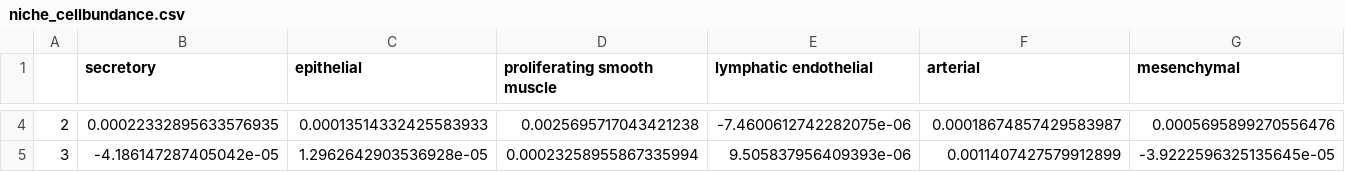
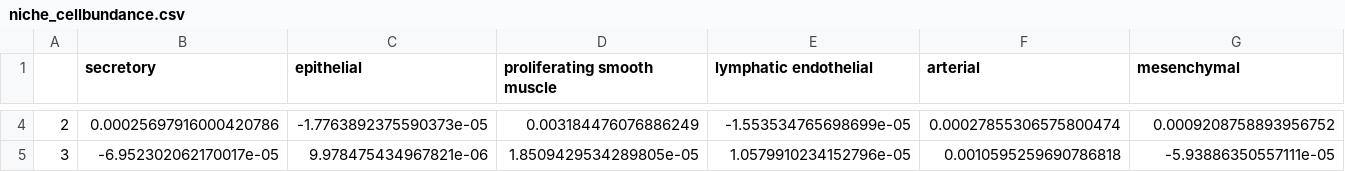
Before and after one commit to jhausserlab/NIPMAP, a CSV file: ISS_analysis/data/niche5_radius25_patientid[1]/niche_cellbundance.csv, drawn as a sheet; only a part is shown, gaps mark what is left out; the diff covers the shown part only; the diff names each change by its address in the sheet, - before the commit and + after, or states it on an @@ line.

```diff
--- a/ISS_analysis/data/niche5_radius25_patientid[1]/niche_cellbundance.csv
+++ b/ISS_analysis/data/niche5_radius25_patientid[1]/niche_cellbundance.csv
-B4 (secretory): 0.00022332895633576935
+B4 (secretory): 0.00025697916000420786
-C4 (epithelial): 0.00013514332425583933
+C4 (epithelial): -1.7763892375590373e-05
-D4 (proliferating smooth muscle): 0.0025695717043421238
+D4 (proliferating smooth muscle): 0.003184476076886249
-E4 (lymphatic endothelial): -7.4600612742282075e-06
+E4 (lymphatic endothelial): -1.553534765698699e-05
-F4 (arterial): 0.00018674857429583987
+F4 (arterial): 0.00027855306575800474
-G4 (mesenchymal): 0.0005695899270556476
+G4 (mesenchymal): 0.0009208758893956752
-B5 (secretory): -4.186147287405042e-05
+B5 (secretory): -6.952302062170017e-05
-C5 (epithelial): 1.2962642903536928e-05
+C5 (epithelial): 9.978475434967821e-06
-D5 (proliferating smooth muscle): 0.00023258955867335994
+D5 (proliferating smooth muscle): 1.8509429534289805e-05
-E5 (lymphatic endothelial): 9.505837956409393e-06
+E5 (lymphatic endothelial): 1.0579910234152796e-05
-F5 (arterial): 0.0011407427579912899
+F5 (arterial): 0.0010595259690786818
-G5 (mesenchymal): -3.9222596325135645e-05
+G5 (mesenchymal): -5.93886350557111e-05
```
Also changed, not shown: 143 edited cells elsewhere in this file, ISS_analysis/data/niche5_radius25_patientid[1]/niche_pcabundance.csv, 23 other files.
